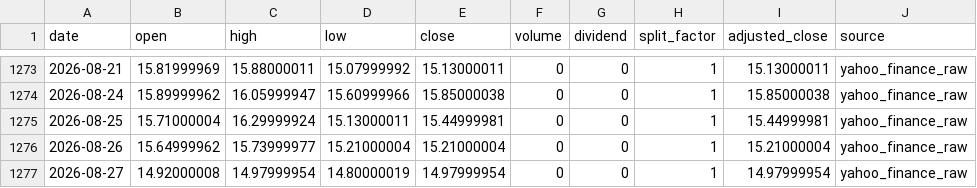
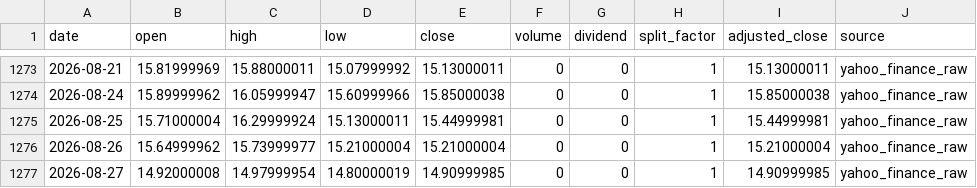
Before and after one commit to onecool-tw/OnecoolOS, a CSV file: data/market/dashboard/history/VIX.csv, drawn as a sheet; only a part is shown, gaps mark what is left out.

```diff
--- a/data/market/dashboard/history/VIX.csv
+++ b/data/market/dashboard/history/VIX.csv
@@ -1276,2 +1276,2 @@ date,open,high,low,close,volume,dividend,split_factor,adjusted_close,source
 2026-08-26,15.64999962,15.73999977,15.21000004,15.21000004,0,0,1,15.21000004,yahoo_finance_raw
-2026-08-27,14.92000008,14.97999954,14.80000019,14.97999954,0,0,1,14.97999954,yahoo_finance_raw
+2026-08-27,14.92000008,14.97999954,14.80000019,14.90999985,0,0,1,14.90999985,yahoo_finance_raw
```
Also changed, not shown: data/market/dashboard/history/BTC.csv, data/market/dashboard/history/DXY.csv, 2 other files.
